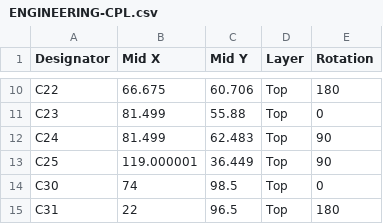
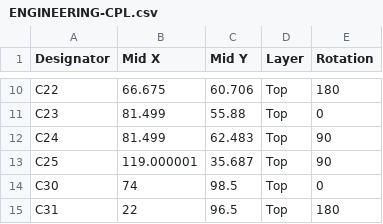
Before and after one commit to samd-atlantis/A-14329-RG-Atlantis-Modem, a CSV file: hardware/revisions/MB00-ECO50/ENGINEERING-CPL.csv, drawn as a sheet; only a part is shown, gaps mark what is left out.

```diff
--- a/hardware/revisions/MB00-ECO50/ENGINEERING-CPL.csv
+++ b/hardware/revisions/MB00-ECO50/ENGINEERING-CPL.csv
@@ -12,3 +12,3 @@
 "C24","81.499","62.483","Top","90"
-"C25","119.000001","36.449","Top","90"
+"C25","119.000001","35.687","Top","90"
 "C30","74","98.5","Top","0"
```
Also changed, not shown: 19 other files.
